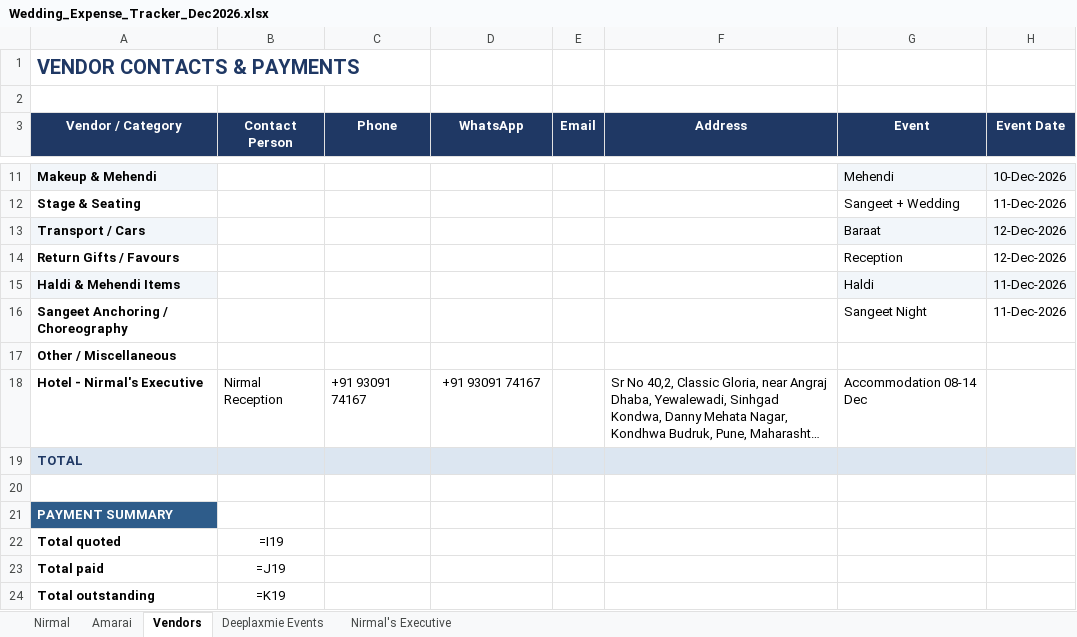
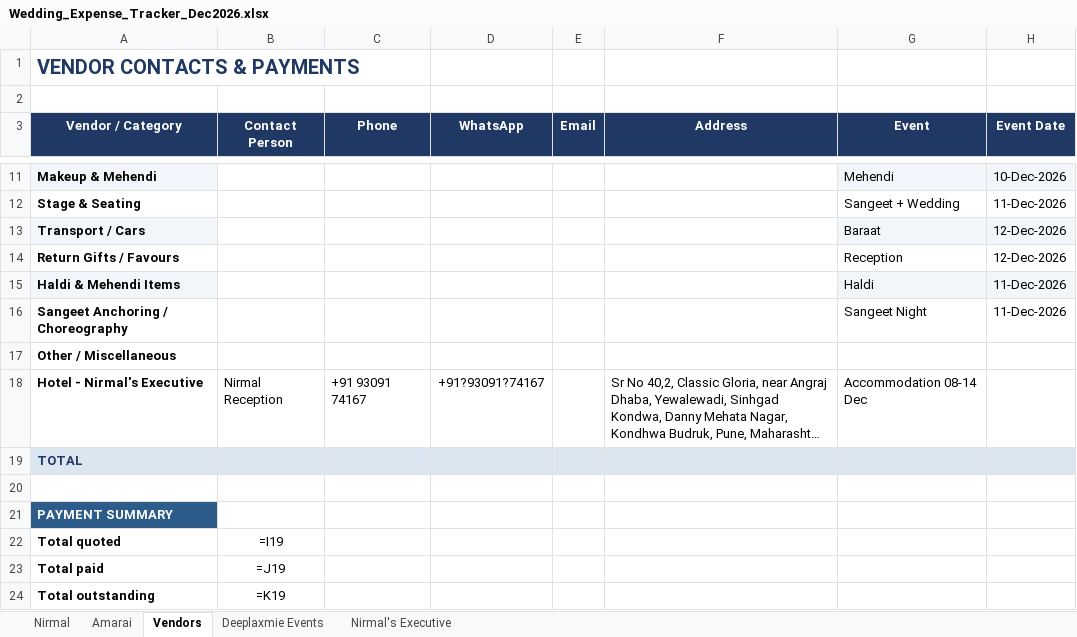
Before and after one commit to surajsingh81/wedding_tracker, an Excel workbook: Wedding_Expense_Tracker_Dec2026.xlsx, sheet Vendors, drawn as a sheet; only a part is shown, gaps mark what is left out; long unchanged cells end in …; values as stored, in another font and other column widths than the file's, no borders; formulas without a stored value are shown as written; conditional formats not drawn; the diff names each change by its address in the sheet, - before the commit and + after, or states it on an @@ line.

```diff
--- a/Wedding_Expense_Tracker_Dec2026.xlsx (sheet Vendors)
+++ b/Wedding_Expense_Tracker_Dec2026.xlsx (sheet Vendors)
-D18 (WhatsApp): +91 93091 74167
+D18 (WhatsApp): +91?93091?74167
```
Also changed, not shown: sheet Nirmal, 2 other files.
